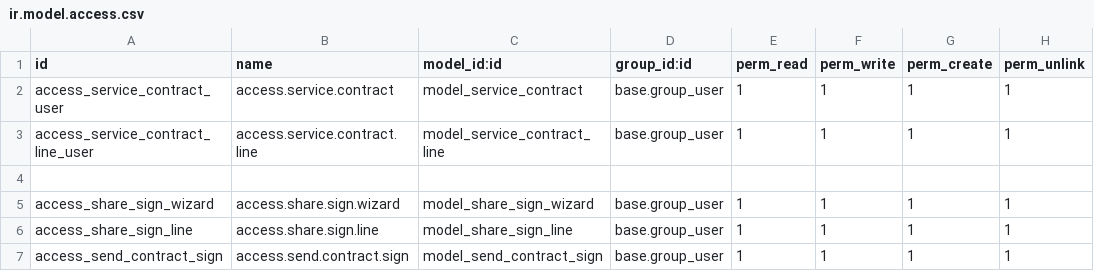
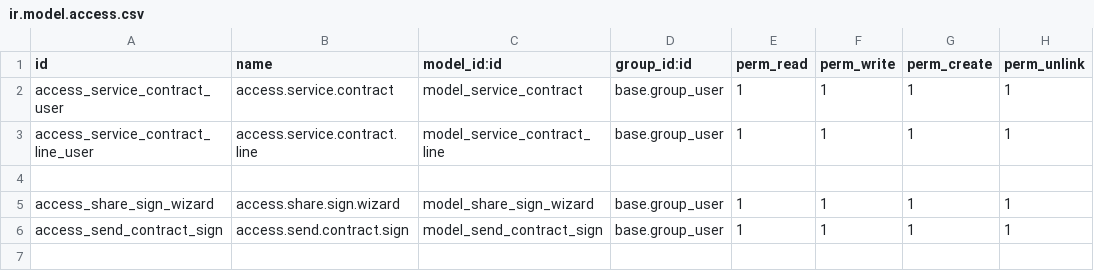
Before and after one commit to Yuvaraj-Thoughtlogik/Distribution_FieldService, a CSV file: tl_field_service_customisation/security/ir.model.access.csv, drawn as a sheet.

Commit message:
feat: sign request update

```diff
--- a/tl_field_service_customisation/security/ir.model.access.csv
+++ b/tl_field_service_customisation/security/ir.model.access.csv
@@ -5,3 +5,2 @@ access_service_contract_line_user,access.service.contract.line,model_service_con
 access_share_sign_wizard,access.share.sign.wizard,model_share_sign_wizard,base.group_user,1,1,1,1
-access_share_sign_line,access.share.sign.line,model_share_sign_line,base.group_user,1,1,1,1
 access_send_contract_sign,access.send.contract.sign,model_send_contract_sign,base.group_user,1,1,1,1
```
Also changed, not shown: 9 other files.
